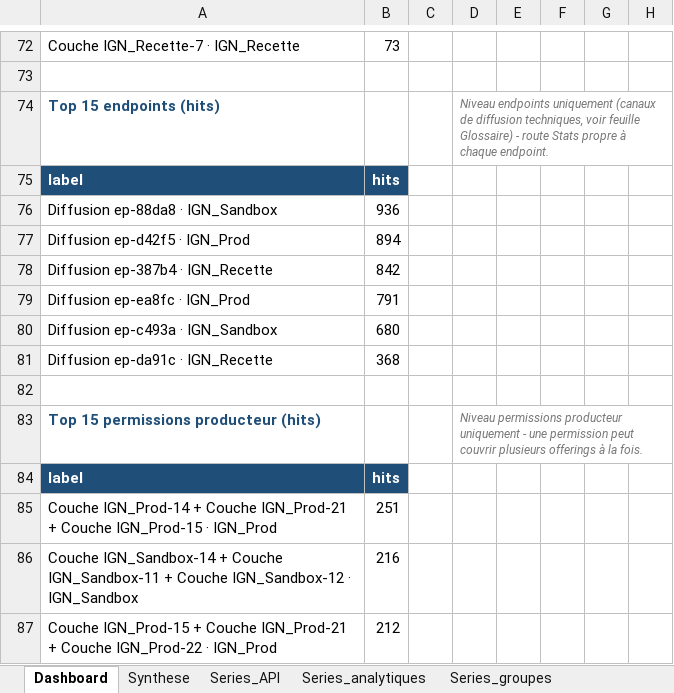
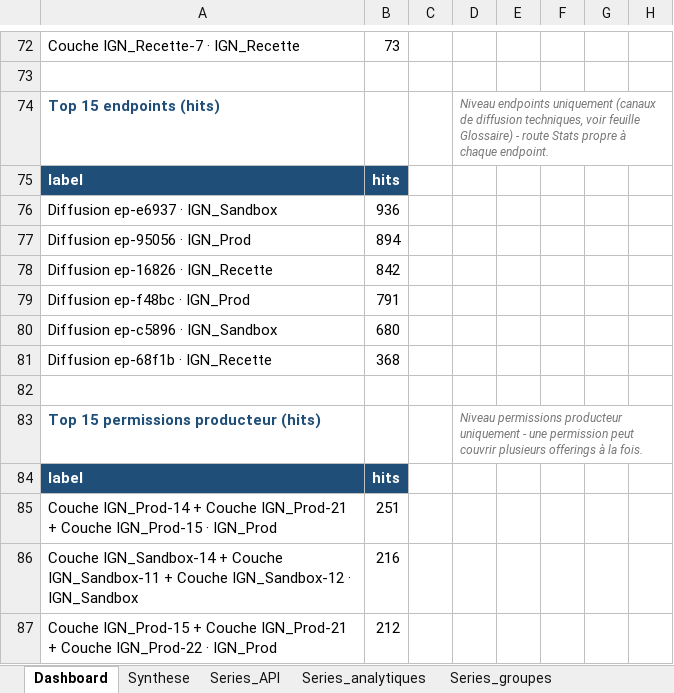
Before and after one commit to IGNF-Xavier/qgis_gpf_stats, an Excel workbook: samples/stats_geoplateforme_7_0_synthetic.xlsx, sheet Dashboard, drawn as a sheet; only a part is shown, gaps mark what is left out; values as stored, in another font and other column widths than the file's, no borders; charts and pictures not drawn; the diff names each change by its address in the sheet, - before the commit and + after, or states it on an @@ line.

```diff
--- a/samples/stats_geoplateforme_7_0_synthetic.xlsx (sheet Dashboard)
+++ b/samples/stats_geoplateforme_7_0_synthetic.xlsx (sheet Dashboard)
-A76: Diffusion ep-88da8 · IGN_Sandbox
+A76: Diffusion ep-e6937 · IGN_Sandbox
-A77: Diffusion ep-d42f5 · IGN_Prod
+A77: Diffusion ep-95056 · IGN_Prod
-A78: Diffusion ep-387b4 · IGN_Recette
+A78: Diffusion ep-16826 · IGN_Recette
-A79: Diffusion ep-ea8fc · IGN_Prod
+A79: Diffusion ep-f48bc · IGN_Prod
-A80: Diffusion ep-c493a · IGN_Sandbox
+A80: Diffusion ep-c5896 · IGN_Sandbox
-A81: Diffusion ep-da91c · IGN_Recette
+A81: Diffusion ep-68f1b · IGN_Recette
```
Also changed, not shown: sheet Series_API, sheet Series_analytiques, sheet Controle_couverture, sheet Synthese, sheet Series_groupes, sheet Groupes, charts or pictures, 15 other files.
